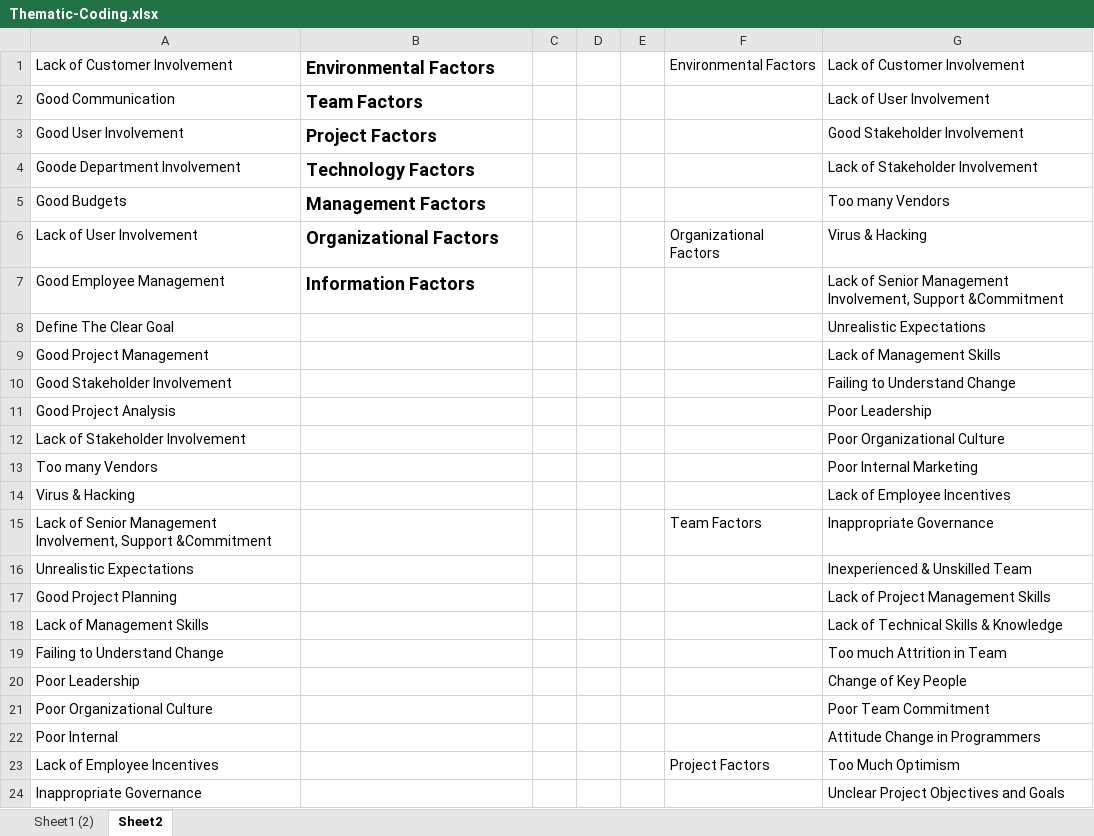
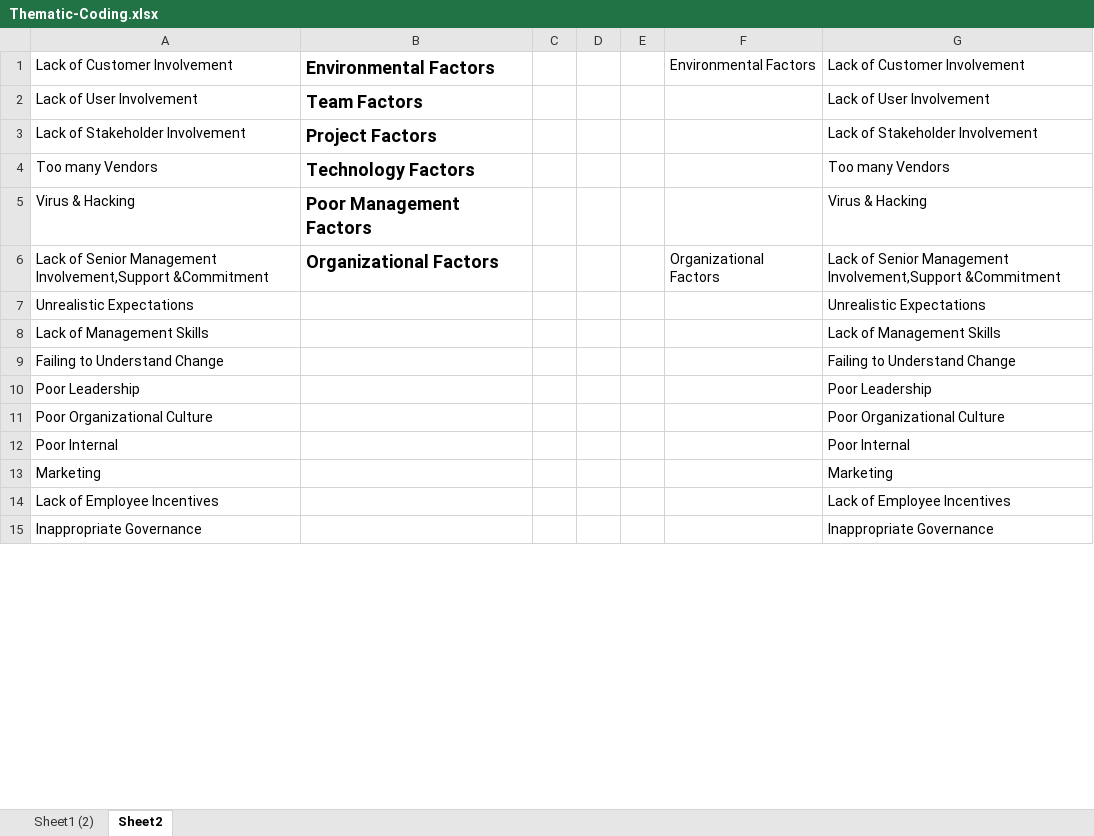
Before and after one commit to mellyonz/BCIS301---AMIC700---Thematic-Coding-Assignment, an Excel workbook: Thematic-Coding.xlsx, sheet Sheet2, drawn as a sheet; only a part is shown; values as stored, in another font and other column widths than the file's, no borders; removed rows and columns are numbered as before the commit, all else as after; the diff covers the shown part only; the diff names each change by its address in the sheet, - before the commit and + after, or states it on an @@ line.

```diff
--- a/Thematic-Coding.xlsx (sheet Sheet2)
+++ b/Thematic-Coding.xlsx (sheet Sheet2)
-row 2: Good Communication | Team Factors |  |  |  |  | Lack of User Involvement
-row 3: Good User Involvement | Project Factors |  |  |  |  | Good Stakeholder Involvement
-row 4: Goode Department Involvement | Technology Factors |  |  |  |  | Lack of Stakeholder Involvement
-row 5: Good Budgets | Management Factors |  |  |  |  | Too many Vendors
-B2: Organizational Factors
+B2: Team Factors
-F2: Organizational Factors
+F2: (empty)
-G2: Virus & Hacking
+G2: Lack of User Involvement
-row 7: Good Employee Management | Information Factors |  |  |  |  | Lack of Senior Management Involvement, Support &Commitment
-row 8: Define The Clear Goal |  |  |  |  |  | Unrealistic Expectations
-row 9: Good Project Management |  |  |  |  |  | Lack of Management Skills
-row 10: Good Stakeholder Involvement |  |  |  |  |  | Failing to Understand Change
-row 11: Good Project Analysis |  |  |  |  |  | Poor Leadership
-B3: (empty)
+B3: Project Factors
-G3: Poor Organizational Culture
+G3: Lack of Stakeholder Involvement
-B4: (empty)
+B4: Technology Factors
-G4: Poor Internal Marketing
+G4: Too many Vendors
-B5: (empty)
+B5: Poor Management Factors
-G5: Lack of Employee Incentives
+G5: Virus & Hacking
-row 15: Lack of Senior Management Involvement, Support &Commitment |  |  |  |  | Team Factors | Inappropriate Governance
+row 6: Lack of Senior Management Involvement,Support &Commitment | Organizational Factors |  |  |  | Organizational Factors | Lack of Senior Management Involvement,Support &Commitment
-G7: Inexperienced & Unskilled Team
+G7: Unrealistic Expectations
-row 17: Good Project Planning |  |  |  |  |  | Lack of Project Management Skills
-G8: Lack of Technical Skills & Knowledge
+G8: Lack of Management Skills
-G9: Too much Attrition in Team
+G9: Failing to Understand Change
-G10: Change of Key People
+G10: Poor Leadership
-G11: Poor Team Commitment
+G11: Poor Organizational Culture
-G12: Attitude Change in Programmers
+G12: Poor Internal
+row 13: Marketing |  |  |  |  |  | Marketing
-F14: Project Factors
+F14: (empty)
-G14: Too Much Optimism
+G14: Lack of Employee Incentives
-G15: Unclear Project Objectives and Goals
+G15: Inappropriate Governance
```
Also changed, not shown: 1 removed row and 55 edited cells elsewhere in this sheet, sheet Sheet1 (2).
